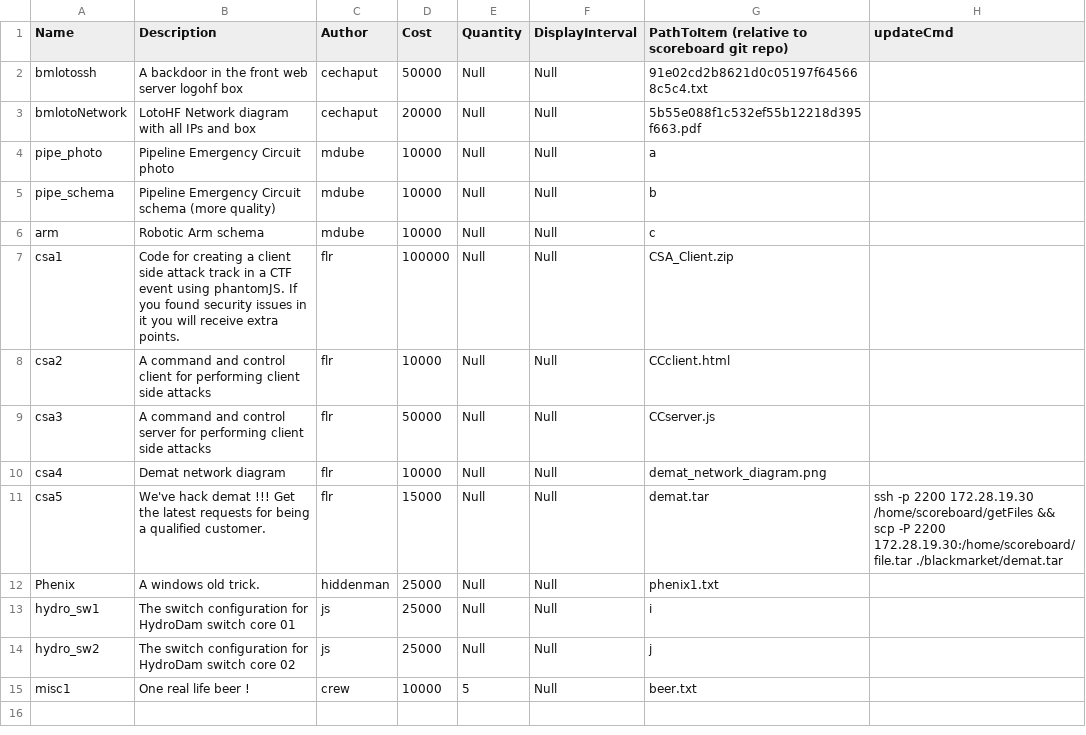
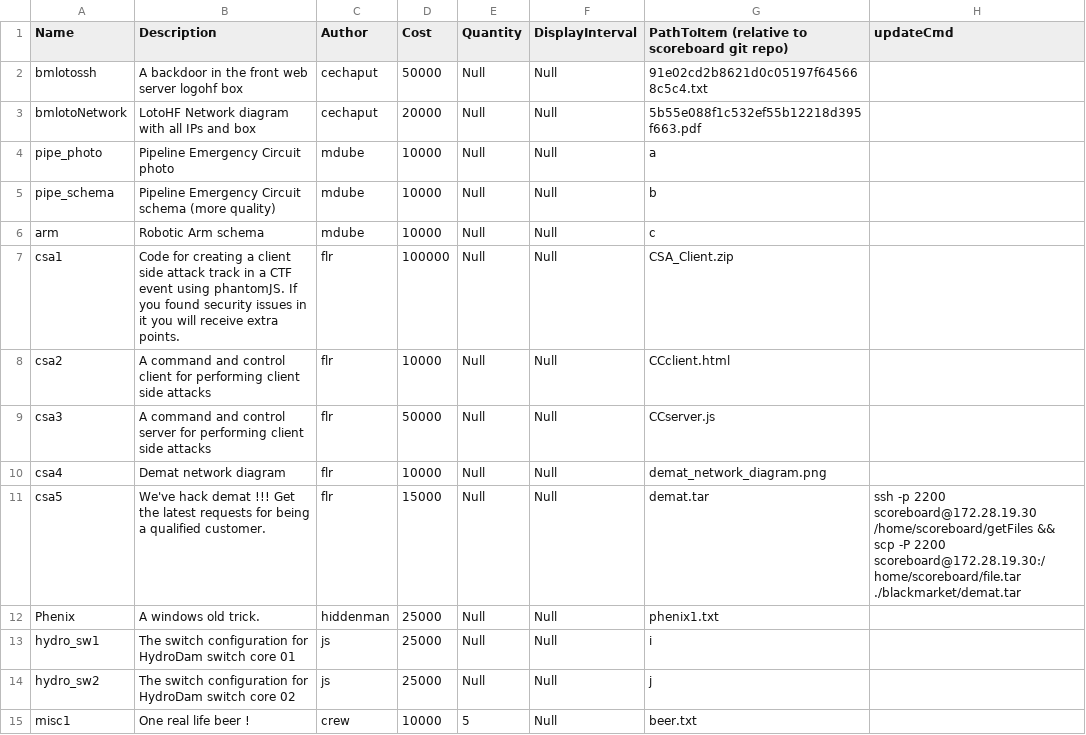
Before and after one commit to hackfestca/hfscoreboard, a CSV file: import/blackMarketItems.csv, drawn as a sheet.

```diff
--- a/import/blackMarketItems.csv
+++ b/import/blackMarketItems.csv
@@ -10,3 +10,3 @@ csa3,A command and control server for performing client side attacks,flr,50000,N
 csa4,Demat network diagram,flr,10000,Null,Null,demat_network_diagram.png,
-csa5,We've hack demat !!! Get the latest requests for being a qualified customer.,flr,15000,Null,Null,demat.tar,ssh -p 2200 172.28.19.30 /home/scoreboard/getFiles && scp -P 2200 172.28.19.30:/home/scoreboard/file.tar ./blackmarket/demat.tar
+csa5,We've hack demat !!! Get the latest requests for being a qualified customer.,flr,15000,Null,Null,demat.tar,ssh -p 2200 scoreboard@172.28.19.30 /home/scoreboard/getFiles && scp -P 2200 scoreboard@172.28.19.30:/home/scoreboard/file.tar ./blackmarket/demat.tar
 Phenix,A windows old trick.,hiddenman,25000,Null,Null,phenix1.txt,
```
Also changed, not shown: import/flags.csv, 11 other files.
